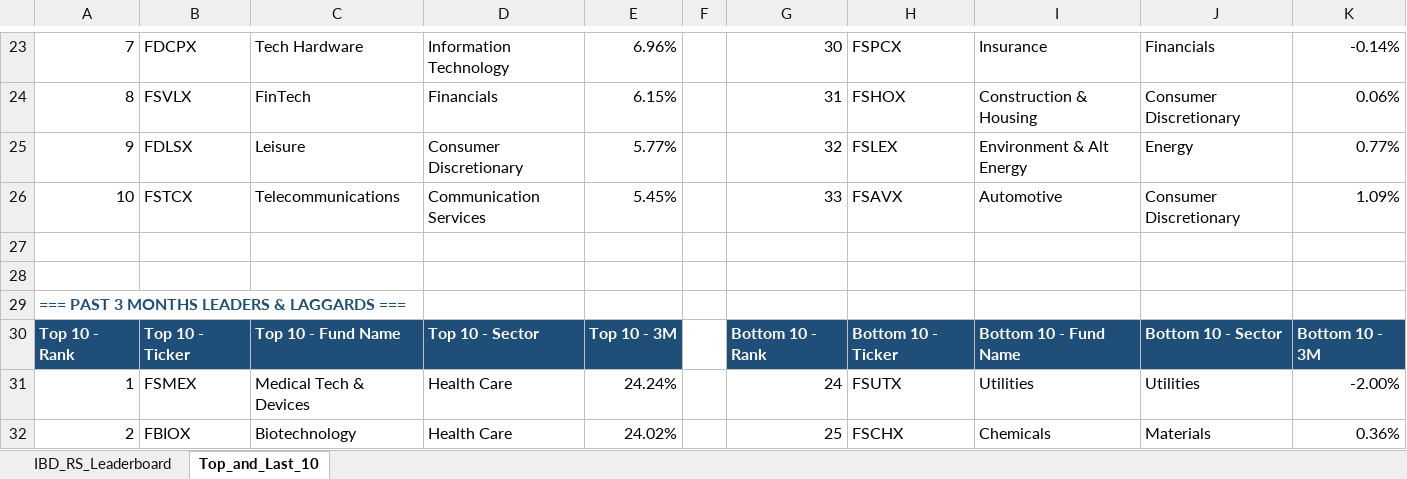
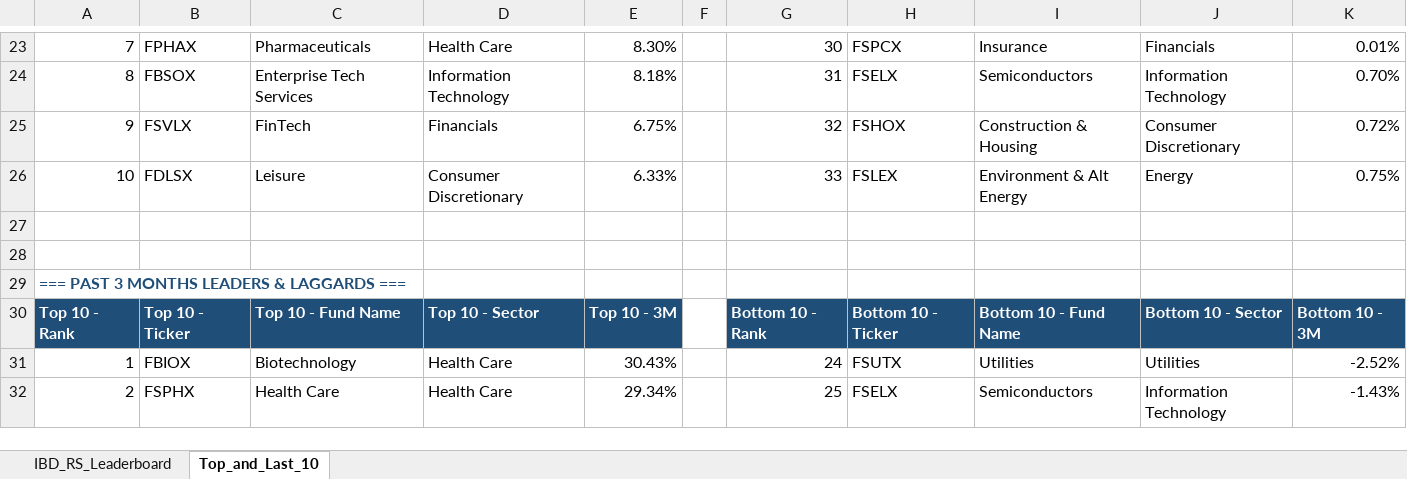
Before and after one commit to Jamesssurfer/Fidelity-Sector-Tracker, an Excel workbook: Fidelity_RS_Leaderboard.xlsx, sheet Top_and_Last_10, drawn as a sheet; only a part is shown, gaps mark what is left out; values as stored, in another font and other column widths than the file's, no borders; formulas without a stored value are shown as written; removed rows and columns are numbered as before the commit, all else as after; the diff covers the shown part only; the diff names each change by its address in the sheet, - before the commit and + after, or states it on an @@ line.

```diff
--- a/Fidelity_RS_Leaderboard.xlsx (sheet Top_and_Last_10)
+++ b/Fidelity_RS_Leaderboard.xlsx (sheet Top_and_Last_10)
-B23: FDCPX
+B23: FPHAX
-C23: Tech Hardware
+C23: Pharmaceuticals
-D23: Information Technology
+D23: Health Care
-E23: 6.96%
+E23: 8.30%
-K23: -0.14%
+K23: 0.01%
+row 24: 8 | FBSOX | Enterprise Tech Services | Information Technology | 8.18% |  | 31 | FSELX | Semiconductors | Information Technology | 0.70%
-A25: 8
+A25: 9
-E25: 6.15%
+E25: 6.75%
-G25: 31
+G25: 32
-K25: 0.06%
+K25: 0.72%
-A26: 9
+A26: 10
-E26: 5.77%
+E26: 6.33%
-G26: 32
+G26: 33
-K26: 0.77%
+K26: 0.75%
-row 26: 10 | FSTCX | Telecommunications | Communication Services | 5.45% |  | 33 | FSAVX | Automotive | Consumer Discretionary | 1.09%
-B31: FSMEX
+B31: FBIOX
-C31: Medical Tech & Devices
+C31: Biotechnology
-E31: 24.24%
+E31: 30.43%
-K31: -2.00%
+K31: -2.52%
-B32: FBIOX
+B32: FSPHX
-C32: Biotechnology
+C32: Health Care
-E32: 24.02%
+E32: 29.34%
-H32: FSCHX
+H32: FSELX
-I32: Chemicals
+I32: Semiconductors
-J32: Materials
+J32: Information Technology
-K32: 0.36%
+K32: -1.43%
```
Also changed, not shown: 8 added rows, 8 removed rows and 208 edited cells elsewhere in this sheet, sheet IBD_RS_Leaderboard.
